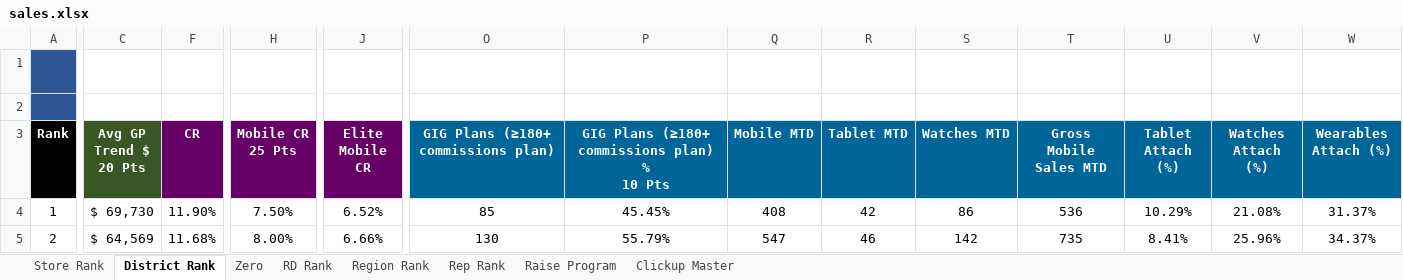
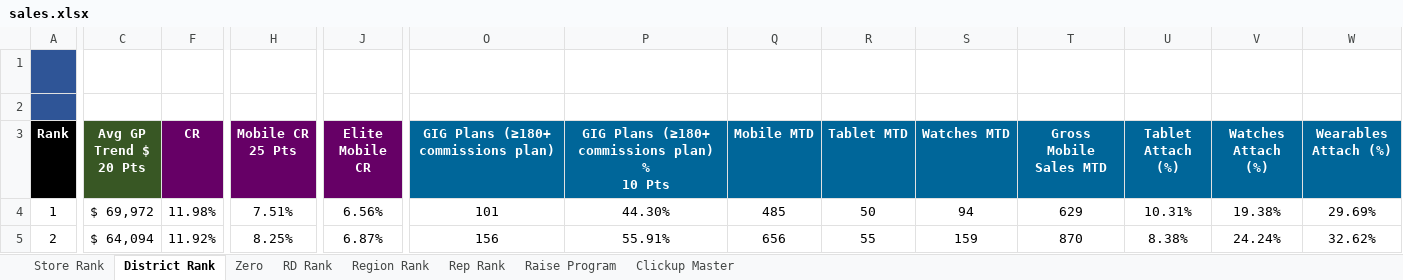
Before and after one commit to BlufoxMobile/Daily-Goals-Sheet, an Excel workbook: data/sales.xlsx, sheet District Rank, drawn as a sheet; only a part is shown, gaps mark what is left out; values as stored, in another font and other column widths than the file's, no borders; charts and pictures and conditional formats not drawn; the diff covers the shown part only; the diff names each change by its address in the sheet, - before the commit and + after, or states it on an @@ line.

```diff
--- a/data/sales.xlsx (sheet District Rank)
+++ b/data/sales.xlsx (sheet District Rank)
-C4 (Avg GP Trend $ 20 Pts): $ 69,730
+C4 (Avg GP Trend $ 20 Pts): $ 69,972
-F4 (CR): 11.90%
+F4 (CR): 11.98%
-H4 (Mobile CR 25 Pts): 7.50%
+H4 (Mobile CR 25 Pts): 7.51%
-J4 (Elite Mobile CR): 6.52%
+J4 (Elite Mobile CR): 6.56%
-O4: 85
+O4: 101
-P4: 45.45%
+P4: 44.30%
-Q4 (Mobile MTD): 408
+Q4 (Mobile MTD): 485
-R4 (Tablet MTD): 42
+R4 (Tablet MTD): 50
-S4 (Watches MTD): 86
+S4 (Watches MTD): 94
-T4 (Gross Mobile Sales MTD): 536
+T4 (Gross Mobile Sales MTD): 629
-U4 (Tablet Attach (%)): 10.29%
+U4 (Tablet Attach (%)): 10.31%
-V4 (Watches Attach (%)): 21.08%
+V4 (Watches Attach (%)): 19.38%
-W4 (Wearables Attach (%)): 31.37%
+W4 (Wearables Attach (%)): 29.69%
-C5 (Avg GP Trend $ 20 Pts): $ 64,569
+C5 (Avg GP Trend $ 20 Pts): $ 64,094
-F5 (CR): 11.68%
+F5 (CR): 11.92%
-H5 (Mobile CR 25 Pts): 8.00%
+H5 (Mobile CR 25 Pts): 8.25%
-J5 (Elite Mobile CR): 6.66%
+J5 (Elite Mobile CR): 6.87%
-O5: 130
+O5: 156
-P5: 55.79%
+P5: 55.91%
-Q5 (Mobile MTD): 547
+Q5 (Mobile MTD): 656
-R5 (Tablet MTD): 46
+R5 (Tablet MTD): 55
-S5 (Watches MTD): 142
+S5 (Watches MTD): 159
-T5 (Gross Mobile Sales MTD): 735
+T5 (Gross Mobile Sales MTD): 870
-U5 (Tablet Attach (%)): 8.41%
+U5 (Tablet Attach (%)): 8.38%
-V5 (Watches Attach (%)): 25.96%
+V5 (Watches Attach (%)): 24.24%
-W5 (Wearables Attach (%)): 34.37%
+W5 (Wearables Attach (%)): 32.62%
```
Also changed, not shown: 10 added rows, 10 removed rows and 282 edited cells elsewhere in this sheet, sheet Rep Rank, sheet Store Rank, sheet Zero, sheet RD Rank, sheet Region Rank, sheet Raise Program, 1 more sheet, hidden cells.
